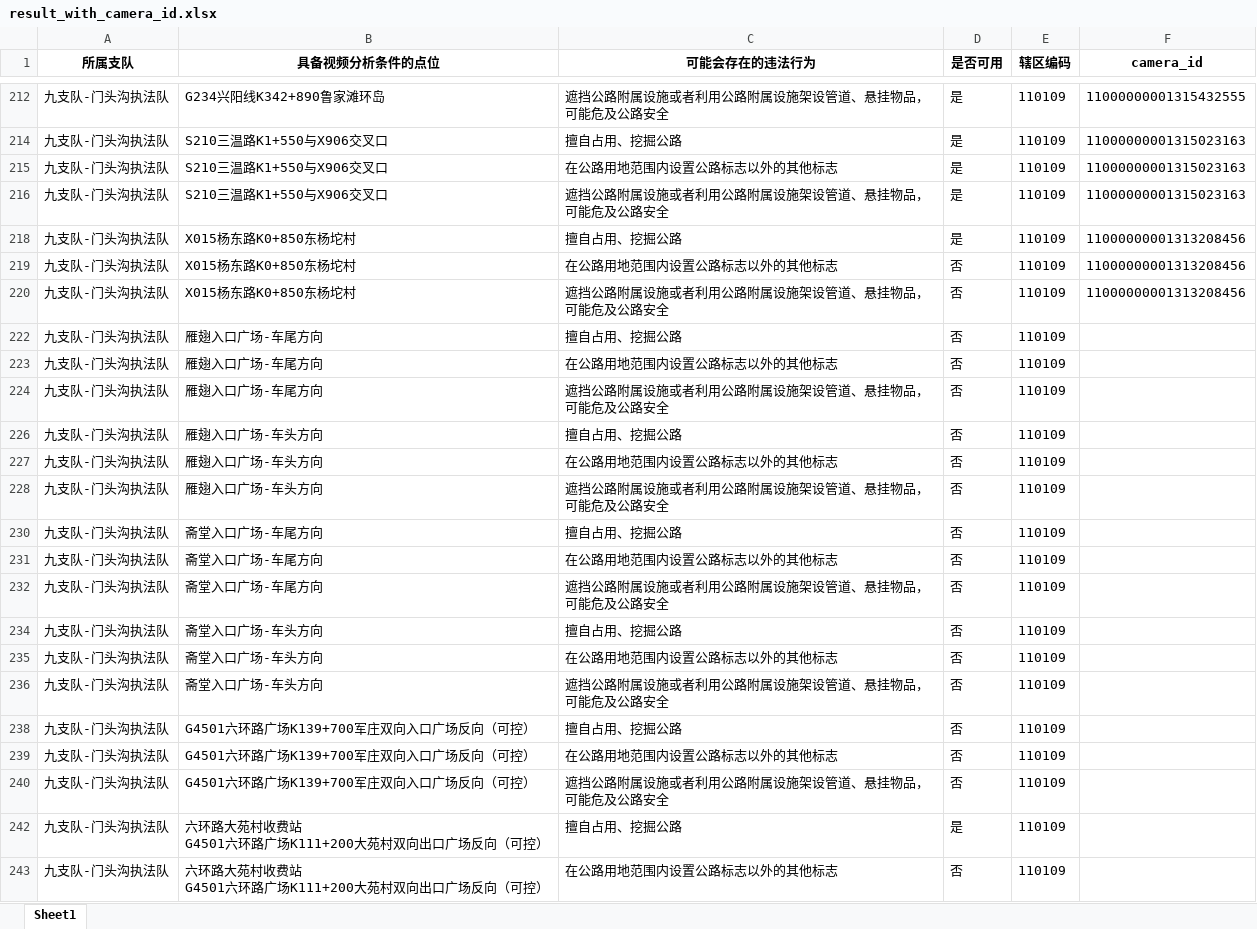
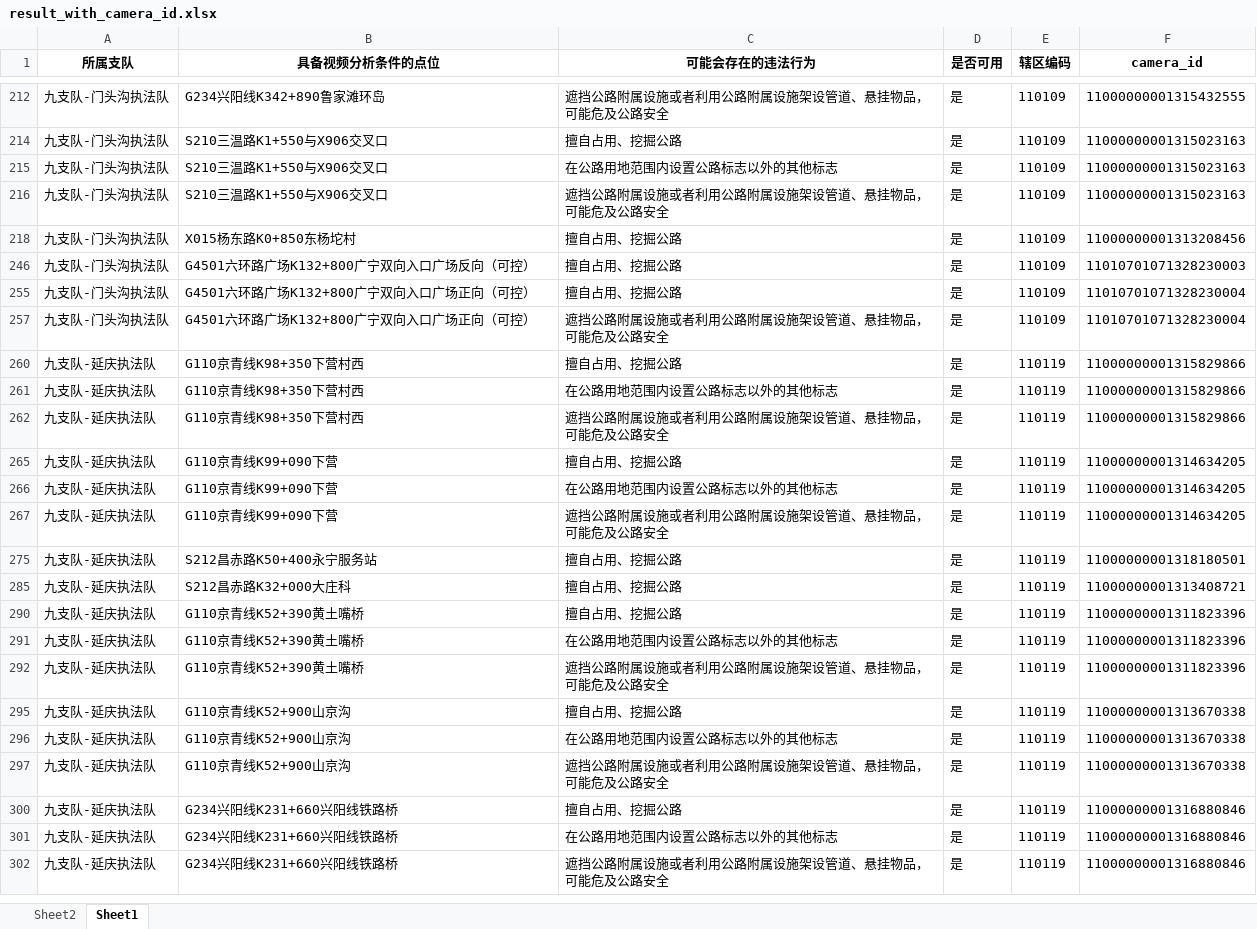
Before and after one commit to rrrwwwsss/Road_property_Model, an Excel workbook: data/result_with_camera_id.xlsx, sheet Sheet1, drawn as a sheet; only a part is shown, gaps mark what is left out; the shorter side is filled out with more unchanged rows; values as stored, in another font and other column widths than the file's, no borders; ↵ is a line break in a cell; the diff covers the shown part only; the diff names each change by its address in the sheet, - before the commit and + after, or states it on an @@ line.

```diff
--- a/data/result_with_camera_id.xlsx (sheet Sheet1)
+++ b/data/result_with_camera_id.xlsx (sheet Sheet1)
+sheet tab: Sheet2
@@ row 219 hidden: 九支队-门头沟执法队 | X015杨东路K0+850东杨坨村 | 在公路用地范围内设置公路标志以外的其他标志 | 否 | 110109 | 11000000001313208456 @@
@@ row 220 hidden: 九支队-门头沟执法队 | X015杨东路K0+850东杨坨村 | 遮挡公路附属设施或者利用公路附属设施架设管道、悬挂物品，可能危及公路安全 | 否 | 110109 | 11000000001313208456 @@
@@ row 222 hidden: 九支队-门头沟执法队 | 雁翅入口广场-车尾方向 | 擅自占用、挖掘公路 | 否 | 110109 @@
@@ row 223 hidden: 九支队-门头沟执法队 | 雁翅入口广场-车尾方向 | 在公路用地范围内设置公路标志以外的其他标志 | 否 | 110109 @@
@@ row 224 hidden: 九支队-门头沟执法队 | 雁翅入口广场-车尾方向 | 遮挡公路附属设施或者利用公路附属设施架设管道、悬挂物品，可能危及公路安全 | 否 | 110109 @@
@@ row 226 hidden: 九支队-门头沟执法队 | 雁翅入口广场-车头方向 | 擅自占用、挖掘公路 | 否 | 110109 @@
@@ row 227 hidden: 九支队-门头沟执法队 | 雁翅入口广场-车头方向 | 在公路用地范围内设置公路标志以外的其他标志 | 否 | 110109 @@
@@ row 228 hidden: 九支队-门头沟执法队 | 雁翅入口广场-车头方向 | 遮挡公路附属设施或者利用公路附属设施架设管道、悬挂物品，可能危及公路安全 | 否 | 110109 @@
@@ row 230 hidden: 九支队-门头沟执法队 | 斋堂入口广场-车尾方向 | 擅自占用、挖掘公路 | 否 | 110109 @@
@@ row 231 hidden: 九支队-门头沟执法队 | 斋堂入口广场-车尾方向 | 在公路用地范围内设置公路标志以外的其他标志 | 否 | 110109 @@
@@ row 232 hidden: 九支队-门头沟执法队 | 斋堂入口广场-车尾方向 | 遮挡公路附属设施或者利用公路附属设施架设管道、悬挂物品，可能危及公路安全 | 否 | 110109 @@
@@ row 234 hidden: 九支队-门头沟执法队 | 斋堂入口广场-车头方向 | 擅自占用、挖掘公路 | 否 | 110109 @@
@@ row 235 hidden: 九支队-门头沟执法队 | 斋堂入口广场-车头方向 | 在公路用地范围内设置公路标志以外的其他标志 | 否 | 110109 @@
@@ row 236 hidden: 九支队-门头沟执法队 | 斋堂入口广场-车头方向 | 遮挡公路附属设施或者利用公路附属设施架设管道、悬挂物品，可能危及公路安全 | 否 | 110109 @@
@@ row 238 hidden: 九支队-门头沟执法队 | G4501六环路广场K139+700军庄双向入口广场反向（可控） | 擅自占用、挖掘公路 | 否 | 110109 @@
@@ row 239 hidden: 九支队-门头沟执法队 | G4501六环路广场K139+700军庄双向入口广场反向（可控） | 在公路用地范围内设置公路标志以外的其他标志 | 否 | 110109 @@
@@ row 240 hidden: 九支队-门头沟执法队 | G4501六环路广场K139+700军庄双向入口广场反向（可控） | 遮挡公路附属设施或者利用公路附属设施架设管道、悬挂物品，可能危及公路安全 | 否 | 110109 @@
@@ row 242 hidden: 九支队-门头沟执法队 | 六环路大苑村收费站 ↵ G4501六环路广场K111+200大苑村双向出口广场反向（可控） | 擅自占用、挖掘公路 | 是 | 110109 @@
@@ row 243 hidden: 九支队-门头沟执法队 | 六环路大苑村收费站 ↵ G4501六环路广场K111+200大苑村双向出口广场反向（可控） | 在公路用地范围内设置公路标志以外的其他标志 | 否 | 110109 @@
```
Also changed, not shown: 86 hidden or unhidden rows elsewhere in this sheet, data/《视频点位确认表》 0620.xlsx, 15 other files.
